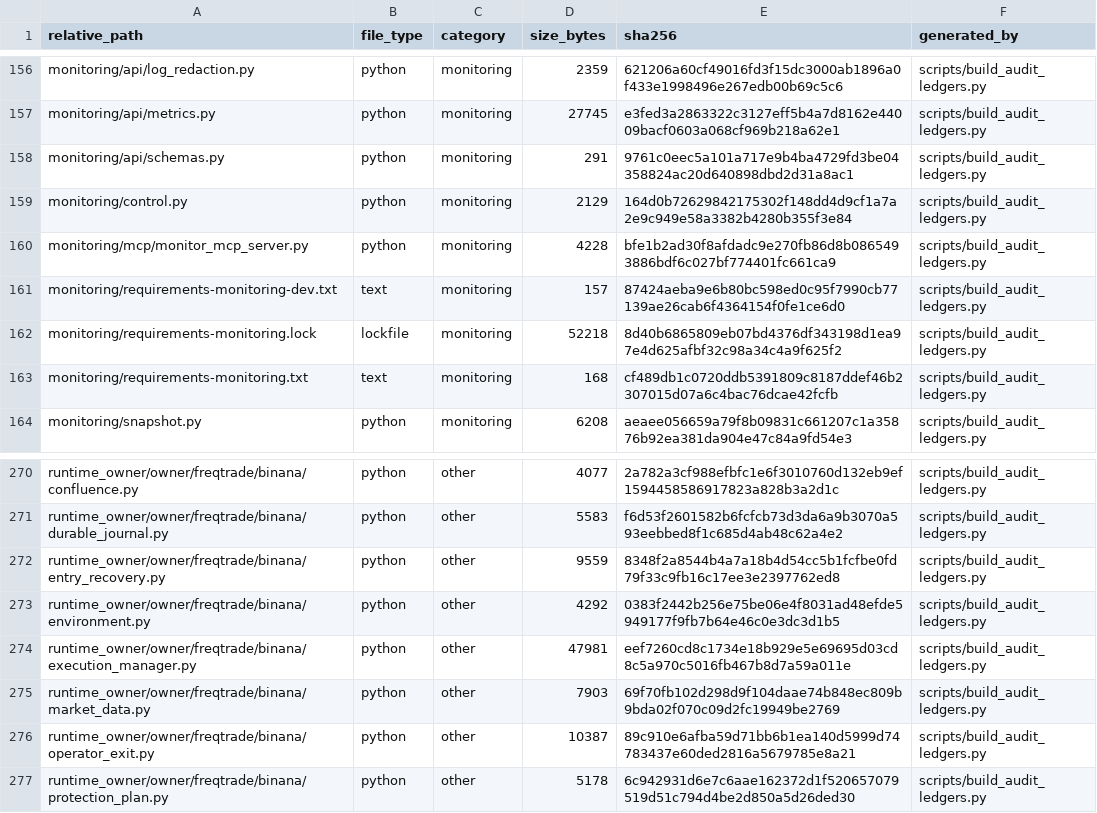
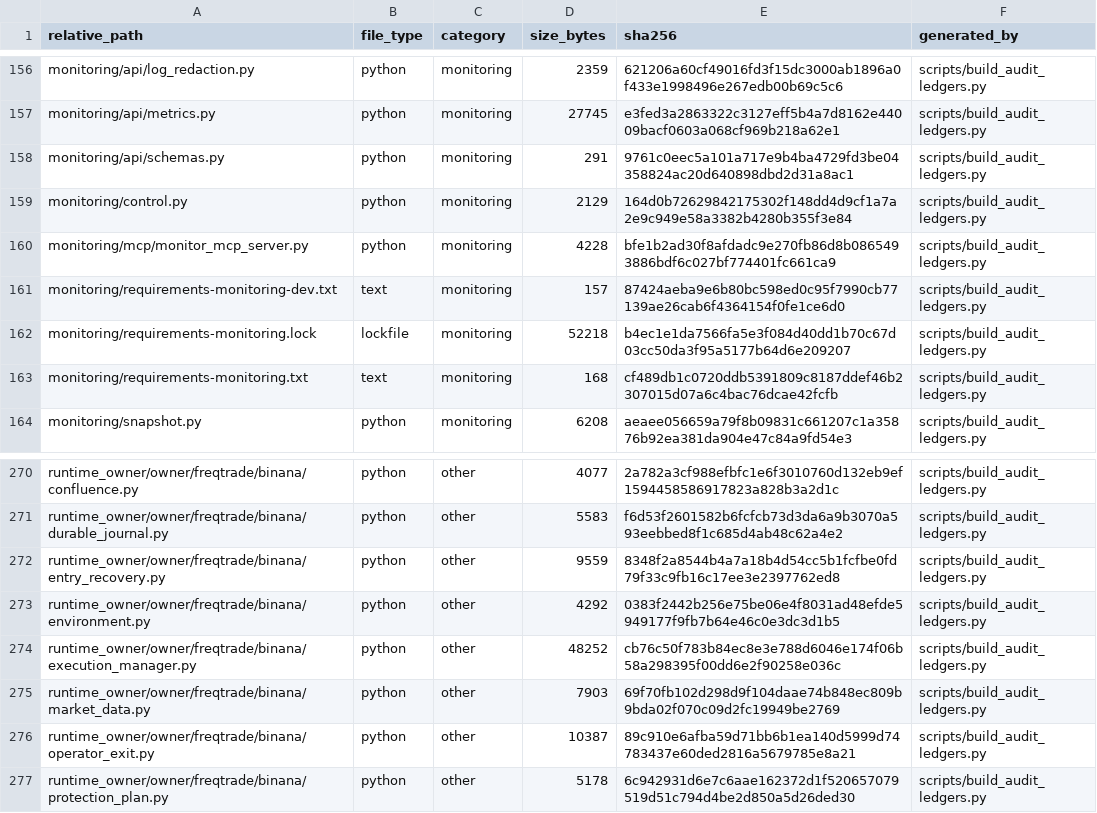
Before and after one commit to asad13-Binana/Binana-Binance-Spot-Trading-Sharia-Compliance-BOT-TestNet, a CSV file: docs/audit/FILE_REVIEW_LEDGER.csv, drawn as a sheet; only a part is shown, gaps mark what is left out; the diff covers the shown part only.

```diff
--- a/docs/audit/FILE_REVIEW_LEDGER.csv
+++ b/docs/audit/FILE_REVIEW_LEDGER.csv
@@ -161,3 +161,3 @@ monitoring/mcp/monitor_mcp_server.py,python,monitoring,4228,bfe1b2ad30f8afdadc9e
 monitoring/requirements-monitoring-dev.txt,text,monitoring,157,87424aeba9e6b80bc598ed0c95f7990cb77139ae26cab6f4364154f0fe1ce6d0,scripts/build_audit_ledgers.py
-monitoring/requirements-monitoring.lock,lockfile,monitoring,52218,8d40b6865809eb07bd4376df343198d1ea97e4d625afbf32c98a34c4a9f625f2,scripts/build_audit_ledgers.py
+monitoring/requirements-monitoring.lock,lockfile,monitoring,52218,b4ec1e1da7566fa5e3f084d40dd1b70c67d03cc50da3f95a5177b64d6e209207,scripts/build_audit_ledgers.py
 monitoring/requirements-monitoring.txt,text,monitoring,168,cf489db1c0720ddb5391809c8187ddef46b2307015d07a6c4bac76dcae42fcfb,scripts/build_audit_ledgers.py
@@ -273,3 +273,3 @@ runtime_owner/owner/freqtrade/binana/entry_recovery.py,python,other,9559,8348f2a
 runtime_owner/owner/freqtrade/binana/environment.py,python,other,4292,0383f2442b256e75be06e4f8031ad48efde5949177f9fb7b64e46c0e3dc3d1b5,scripts/build_audit_ledgers.py
-runtime_owner/owner/freqtrade/binana/execution_manager.py,python,other,47981,eef7260cd8c1734e18b929e5e69695d03cd8c5a970c5016fb467b8d7a59a011e,scripts/build_audit_ledgers.py
+runtime_owner/owner/freqtrade/binana/execution_manager.py,python,other,48252,cb76c50f783b84ec8e3e788d6046e174f06b58a298395f00dd6e2f90258e036c,scripts/build_audit_ledgers.py
 runtime_owner/owner/freqtrade/binana/market_data.py,python,other,7903,69f70fb102d298d9f104daae74b848ec809b9bda02f070c09d2fc19949be2769,scripts/build_audit_ledgers.py
```
Also changed, not shown: 2 added rows and 12 edited cells elsewhere in this file, docs/audit/FUNCTION_CALLBACK_LEDGER.csv, 12 other files.
